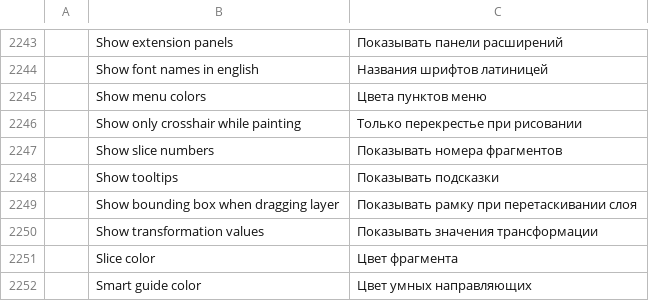
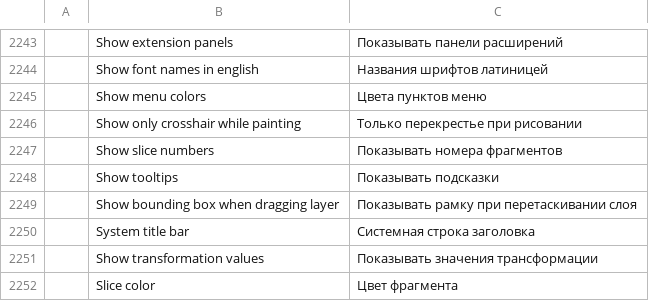
Before and after one commit to treeforjs/photocraft, a TSV file: crates/ui-egui/src/i18n/ru.tsv, drawn as a sheet; only a part is shown, gaps mark what is left out; the shorter side is filled out with more unchanged rows.

Commit message:
Fix #1271, fix #1316: Preferences › Interface › System Title Bar (#1344)
* Fix #1271, fix #1316: Preferences › Interface › System Title Bar

Since #986, Windows and Linux draw PhotoCraft's own one-row title bar
with its own window buttons. On tiling window managers those buttons do
nothing, and some Linux desktops look better with their own decorations.
The new System Title Bar preference (off by default) gives the window the
system's title bar and buttons back; it is read when the app starts.
macOS always uses the system's. Translated in every shipped language.

* Scorecard: count the System Title Bar preference

---------

```diff
--- a/crates/ui-egui/src/i18n/ru.tsv
+++ b/crates/ui-egui/src/i18n/ru.tsv
@@ -2249,2 +2249,3 @@
 	Show bounding box when dragging layer	Показывать рамку при перетаскивании слоя
+	System title bar	Системная строка заголовка
 	Show transformation values	Показывать значения трансформации
```
Also changed, not shown: crates/ui-egui/src/i18n/cs.tsv, crates/ui-egui/src/i18n/es.tsv, 12 other files.
